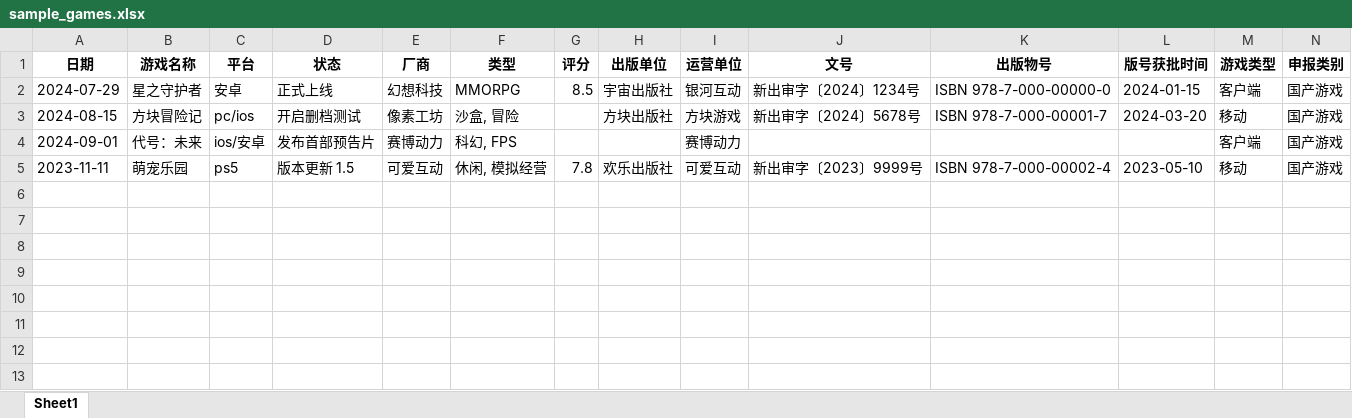
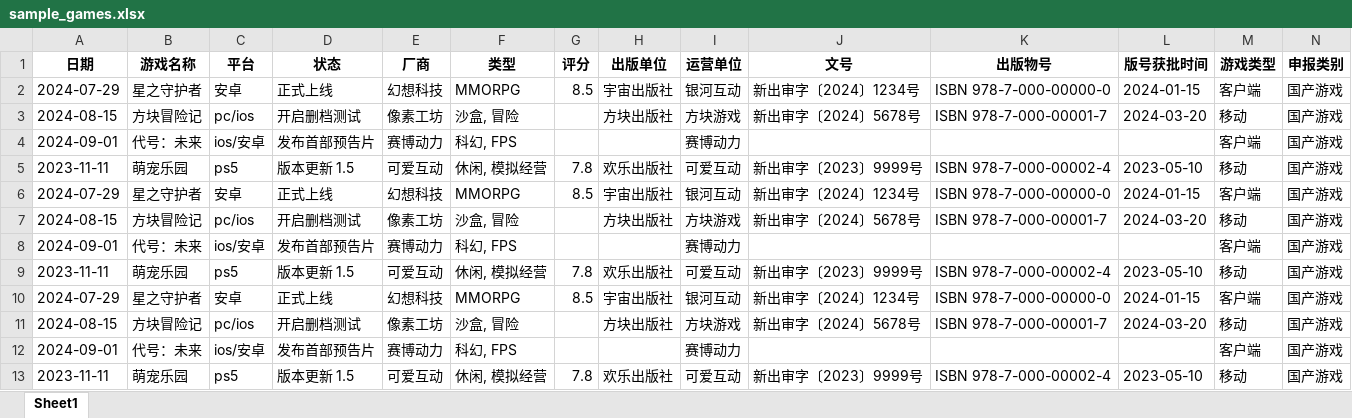
Before and after one commit to FredericMN/Game_monitor, an Excel workbook: data/sample_games.xlsx, sheet Sheet1, drawn as a sheet; only a part is shown; values as stored, in another font and other column widths than the file's, no borders; rows hold the shown columns only; the diff names each change by its address in the sheet, - before the commit and + after, or states it on an @@ line.

```diff
--- a/data/sample_games.xlsx (sheet Sheet1)
+++ b/data/sample_games.xlsx (sheet Sheet1)
+row 6: 2024-07-29 | 星之守护者 | 安卓 | 正式上线 | 幻想科技 | MMORPG | 8.5 | 宇宙出版社 | 银河互动 | 新出审字〔2024〕1234号 | ISBN 978-7-000-00000-0 | 2024-01-15 | 客户端 | 国产游戏
+row 7: 2024-08-15 | 方块冒险记 | pc/ios | 开启删档测试 | 像素工坊 | 沙盒, 冒险 |  | 方块出版社 | 方块游戏 | 新出审字〔2024〕5678号 | ISBN 978-7-000-00001-7 | 2024-03-20 | 移动 | 国产游戏
+row 8: 2024-09-01 | 代号：未来 | ios/安卓 | 发布首部预告片 | 赛博动力 | 科幻, FPS |  |  | 赛博动力 |  |  |  | 客户端 | 国产游戏
+row 9: 2023-11-11 | 萌宠乐园 | ps5 | 版本更新 1.5 | 可爱互动 | 休闲, 模拟经营 | 7.8 | 欢乐出版社 | 可爱互动 | 新出审字〔2023〕9999号 | ISBN 978-7-000-00002-4 | 2023-05-10 | 移动 | 国产游戏
+row 10: 2024-07-29 | 星之守护者 | 安卓 | 正式上线 | 幻想科技 | MMORPG | 8.5 | 宇宙出版社 | 银河互动 | 新出审字〔2024〕1234号 | ISBN 978-7-000-00000-0 | 2024-01-15 | 客户端 | 国产游戏
+row 11: 2024-08-15 | 方块冒险记 | pc/ios | 开启删档测试 | 像素工坊 | 沙盒, 冒险 |  | 方块出版社 | 方块游戏 | 新出审字〔2024〕5678号 | ISBN 978-7-000-00001-7 | 2024-03-20 | 移动 | 国产游戏
+row 12: 2024-09-01 | 代号：未来 | ios/安卓 | 发布首部预告片 | 赛博动力 | 科幻, FPS |  |  | 赛博动力 |  |  |  | 客户端 | 国产游戏
+row 13: 2023-11-11 | 萌宠乐园 | ps5 | 版本更新 1.5 | 可爱互动 | 休闲, 模拟经营 | 7.8 | 欢乐出版社 | 可爱互动 | 新出审字〔2023〕9999号 | ISBN 978-7-000-00002-4 | 2023-05-10 | 移动 | 国产游戏
```
Also changed, not shown: 3 other files.
